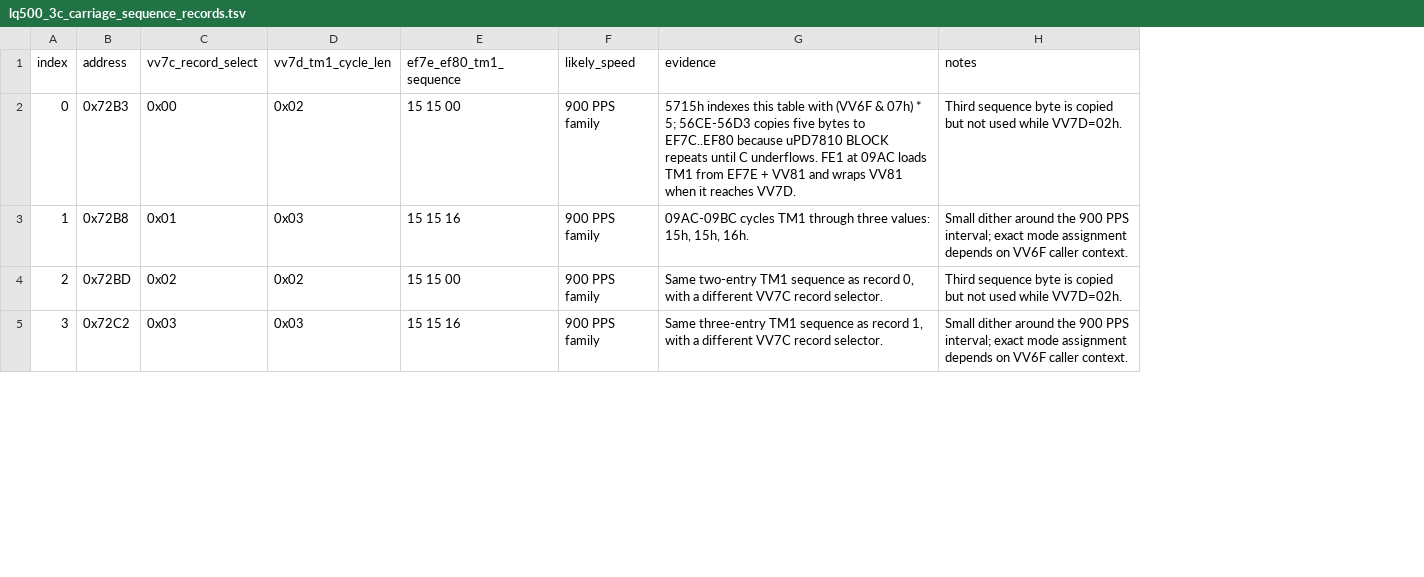
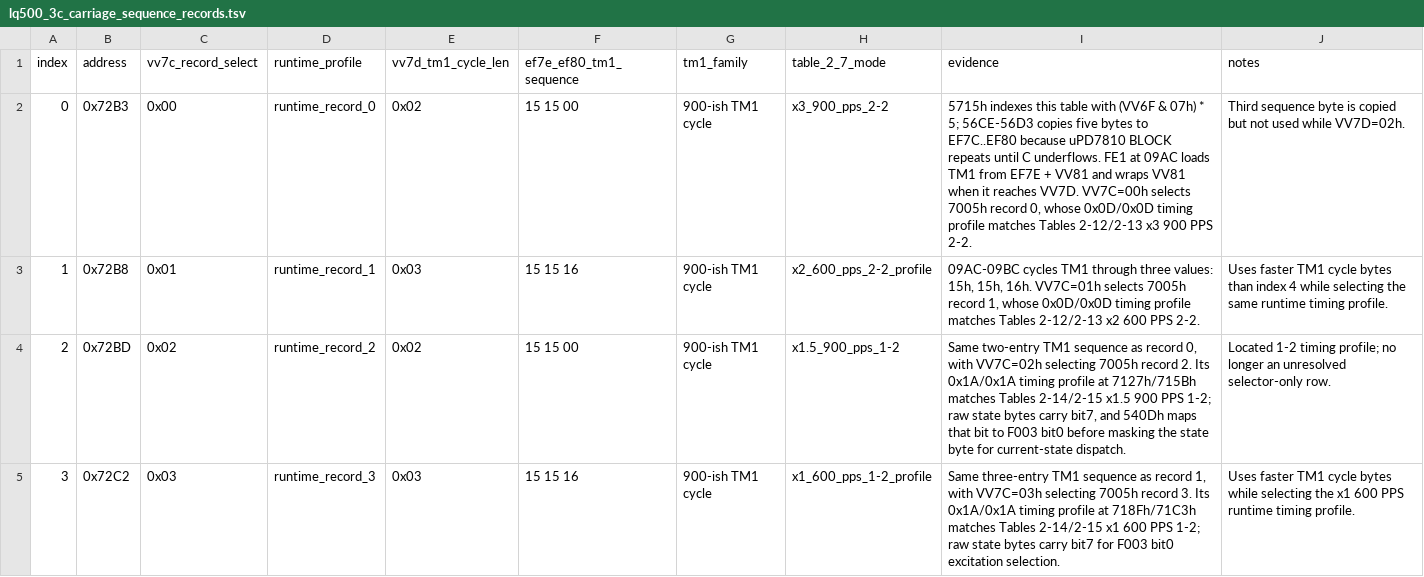
Before and after one commit to RealDeuce/epsonLQ500, a TSV file: data/lq500_3c_carriage_sequence_records.tsv, drawn as a sheet; only a part is shown; removed rows and columns are numbered as before the commit, all else as after; the diff covers the shown part only; the diff names each change by its address in the sheet, - before the commit and + after, or states it on an @@ line.

Commit message:
Close carriage timing open items

```diff
--- a/data/lq500_3c_carriage_sequence_records.tsv
+++ b/data/lq500_3c_carriage_sequence_records.tsv
+column D (runtime_profile), rows 2-5: runtime_record_0 | runtime_record_1 | runtime_record_2 | runtime_record_3
-column F (likely_speed), rows 2-5: all 900 PPS family
+column G (tm1_family), rows 2-5: all 900-ish TM1 cycle
+column H (table_2_7_mode), rows 2-5: x3_900_pps_2-2 | x2_600_pps_2-2_profile | x1.5_900_pps_1-2 | x1_600_pps_1-2_profile
-I2 (evidence): …reaches VV7D.
+I2 (evidence): …reaches VV7D. VV7C=00h selects 7005h record 0, whose 0x0D/0x0D timing profile matches Tables 2-12/2-13 x3 900 PPS 2-2.
-I3 (evidence): …15h, 16h.
+I3 (evidence): …15h, 16h. VV7C=01h selects 7005h record 1, whose 0x0D/0x0D timing profile matches Tables 2-12/2-13 x2 600 PPS 2-2.
-J3 (notes): Small dither around the 900 PPS interval; exact mode assignment depends on VV6F caller context.
+J3 (notes): Uses faster TM1 cycle bytes than index 4 while selecting the same runtime timing profile.
-I4 (evidence): …0, with a different VV7C record selector.
+I4 (evidence): …0, with VV7C=02h selecting 7005h record 2. Its 0x1A/0x1A timing profile at 7127h/715Bh matches Tables 2-14/2-15 x1.5 900 PPS 1-2; raw state bytes carry bit7, and 540Dh maps that bit to F003 bit0 before masking the state byte for current-state dispatch.
-J4 (notes): Third sequence byte is copied but not used while VV7D=02h.
+J4 (notes): Located 1-2 timing profile; no longer an unresolved selector-only row.
-I5 (evidence): …1, with a different VV7C record selector.
+I5 (evidence): …1, with VV7C=03h selecting 7005h record 3. Its 0x1A/0x1A timing profile at 718Fh/71C3h matches Tables 2-14/2-15 x1 600 PPS 1-2; raw state bytes carry bit7 for F003 bit0 excitation selection.
-J5 (notes): Small dither around the 900 PPS interval; exact mode assignment depends on VV6F caller context.
+J5 (notes): Uses faster TM1 cycle bytes while selecting the x1 600 PPS runtime timing profile.
```
Also changed, not shown: 7 edited cells elsewhere in this file, data/lq500_3c_7000_block_usage.tsv, data/lq500_3c_carriage_home_seek.tsv, 14 other files.
